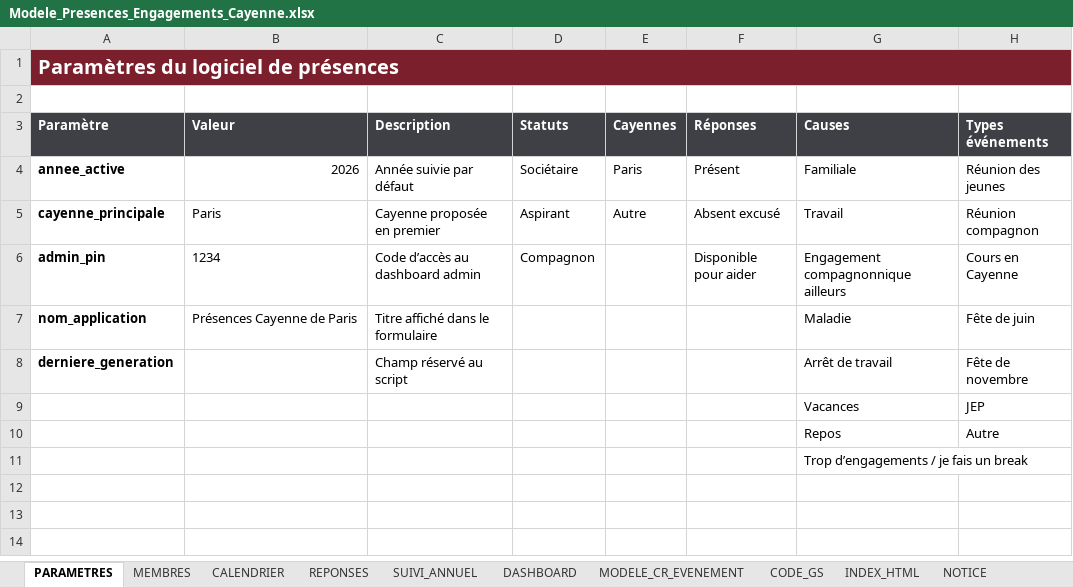
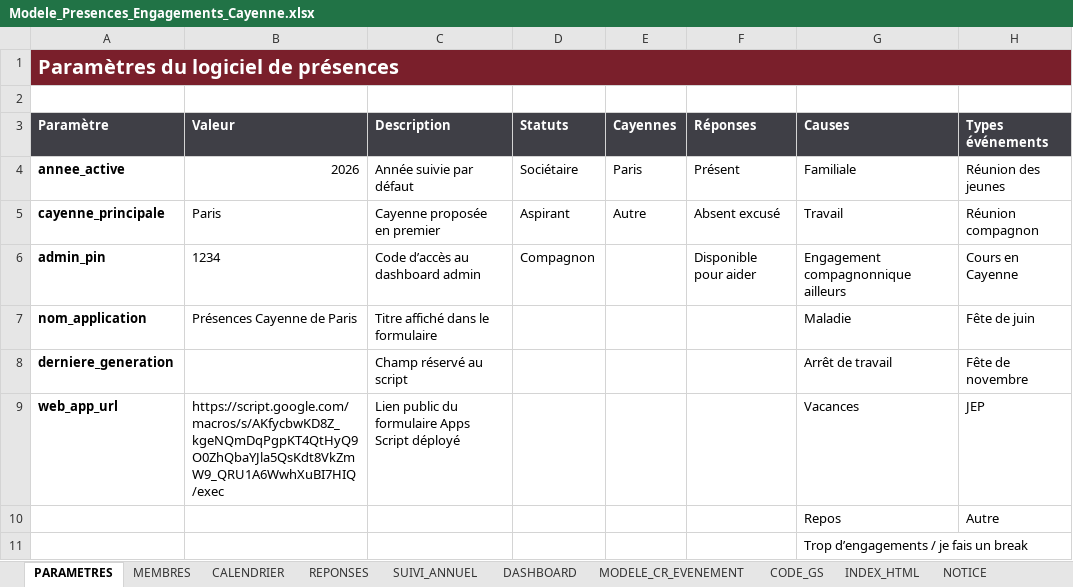
Before and after one commit to davidtranchaud79-svg/UC-cayenne-paris, an Excel workbook: outputs/Modele_Presences_Engagements_Cayenne.xlsx, sheet PARAMETRES, drawn as a sheet; values as stored, in another font and other column widths than the file's, no borders; removed rows and columns are numbered as before the commit, all else as after; the diff names each change by its address in the sheet, - before the commit and + after, or states it on an @@ line.

```diff
--- a/outputs/Modele_Presences_Engagements_Cayenne.xlsx (sheet PARAMETRES)
+++ b/outputs/Modele_Presences_Engagements_Cayenne.xlsx (sheet PARAMETRES)
-row 9:  |  |  |  |  |  | Vacances | JEP
+row 9: web_app_url | https://script.google.com/macros/s/AKfycbwKD8Z_kgeNQmDqPgpKT4QtHyQ9O0ZhQbaYJla5QsKdt8VkZmW9_QRU1A6WwhXuBI7HIQ/exec | Lien public du formulaire Apps Script déployé |  |  |  | Vacances | JEP
```
Also changed, not shown: sheet NOTICE, sheet CODE_GS, sheet DASHBOARD, charts or pictures, 1 other file.
